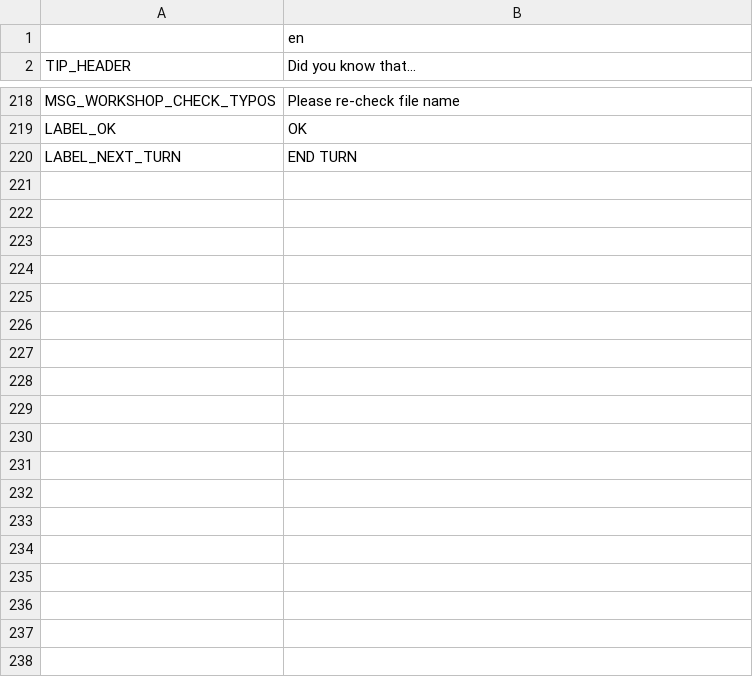
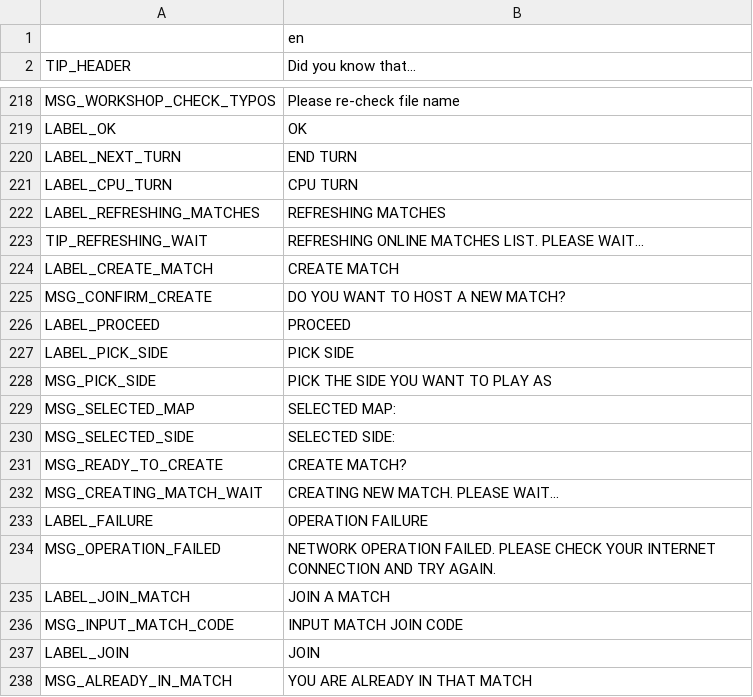
Before and after one commit to w84death/Tanks-of-Freedom, a CSV file: translations/translations_en.csv, drawn as a sheet; only a part is shown, gaps mark what is left out; the diff covers the shown part only.

```diff
--- a/translations/translations_en.csv
+++ b/translations/translations_en.csv
@@ -220 +220,19 @@ LABEL_OK,OK
 LABEL_NEXT_TURN,END TURN
+LABEL_CPU_TURN,CPU TURN
+LABEL_REFRESHING_MATCHES,REFRESHING MATCHES
+TIP_REFRESHING_WAIT,"REFRESHING ONLINE MATCHES LIST. PLEASE WAIT..."
+LABEL_CREATE_MATCH,CREATE MATCH
+MSG_CONFIRM_CREATE,DO YOU WANT TO HOST A NEW MATCH?
+LABEL_PROCEED,PROCEED
+LABEL_PICK_SIDE,PICK SIDE
+MSG_PICK_SIDE,PICK THE SIDE YOU WANT TO PLAY AS
+MSG_SELECTED_MAP,"SELECTED MAP: "
+MSG_SELECTED_SIDE,"SELECTED SIDE: "
+MSG_READY_TO_CREATE,"CREATE MATCH?"
+MSG_CREATING_MATCH_WAIT,"CREATING NEW MATCH. PLEASE WAIT..."
+LABEL_FAILURE,"OPERATION FAILURE"
+MSG_OPERATION_FAILED,"NETWORK OPERATION FAILED. PLEASE CHECK YOUR INTERNET CONNECTION AND TRY AGAIN."
+LABEL_JOIN_MATCH,"JOIN A MATCH"
+MSG_INPUT_MATCH_CODE,"INPUT MATCH JOIN CODE"
+LABEL_JOIN,JOIN
+MSG_ALREADY_IN_MATCH,YOU ARE ALREADY IN THAT MATCH
```
Also changed, not shown: 34 added rows and 1 removed row elsewhere in this file, translations/translations.csv, translations/translations_fr.csv, 9 other files.
